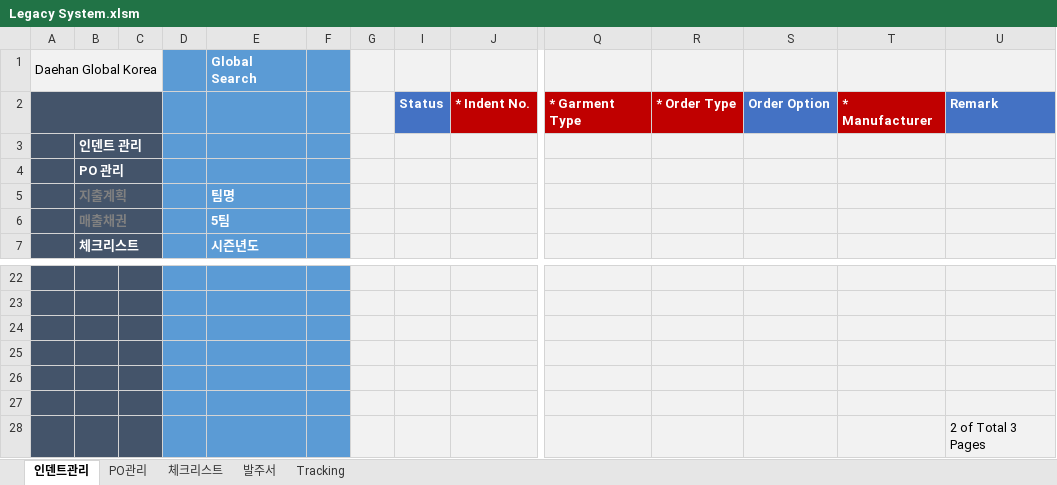
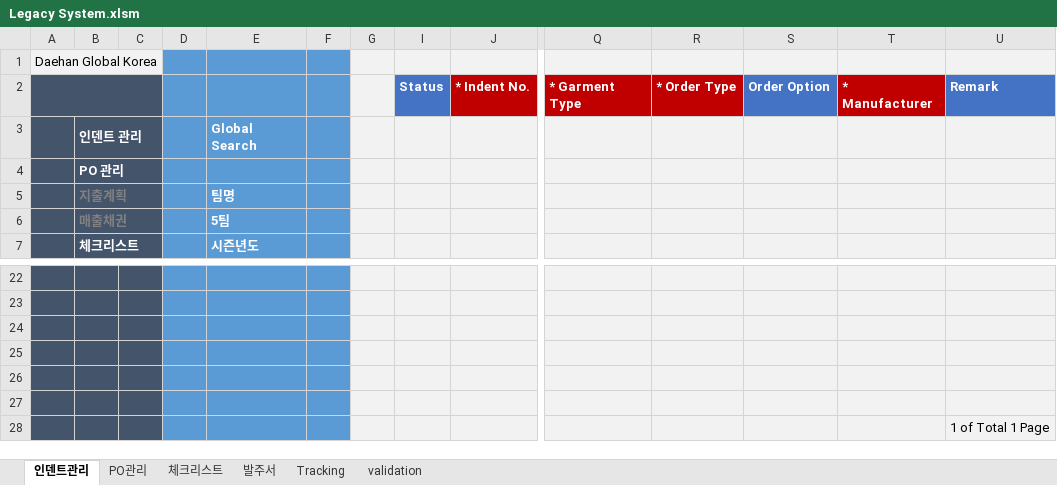
Before and after one commit to Lindo79/Trainning, an Excel workbook: Legacy System.xlsm, sheet 인덴트관리, drawn as a sheet; only a part is shown, gaps mark what is left out; values as stored, in another font and other column widths than the file's, no borders; charts and pictures and conditional formats not drawn; removed rows and columns are numbered as before the commit, all else as after; rows hold the shown columns only; the diff names each change by its address in the sheet, - before the commit and + after, or states it on an @@ line.

```diff
--- a/Legacy System.xlsm (sheet 인덴트관리)
+++ b/Legacy System.xlsm (sheet 인덴트관리)
@@ sheet tab unhidden: validation @@
-row 1: Daehan Global Korea |  |  |  | Global Search |  |  | 2 | 3
+row 1: Daehan Global Korea |  |  |  |  |  |  | 1 | 1
-E3: (empty)
+E3: Global Search
-U28: 2 of Total 3 Pages
+U28: 1 of Total 1 Page
```
Also changed, not shown: sheet 체크리스트, sheet 발주서, sheet Tracking, sheet PO관리, hidden cells, charts or pictures.
